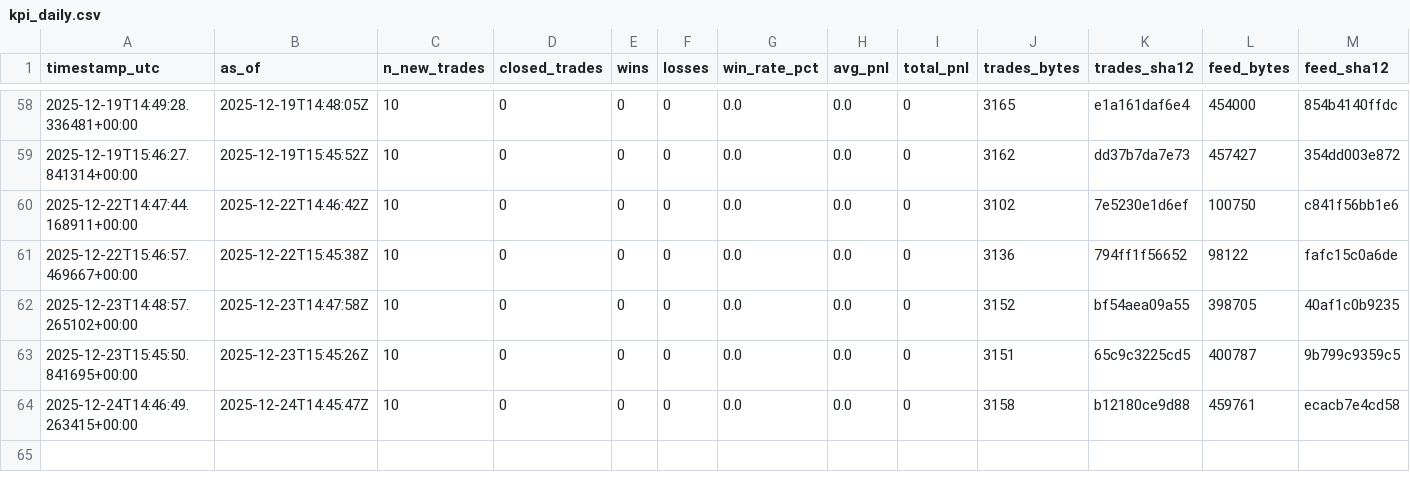
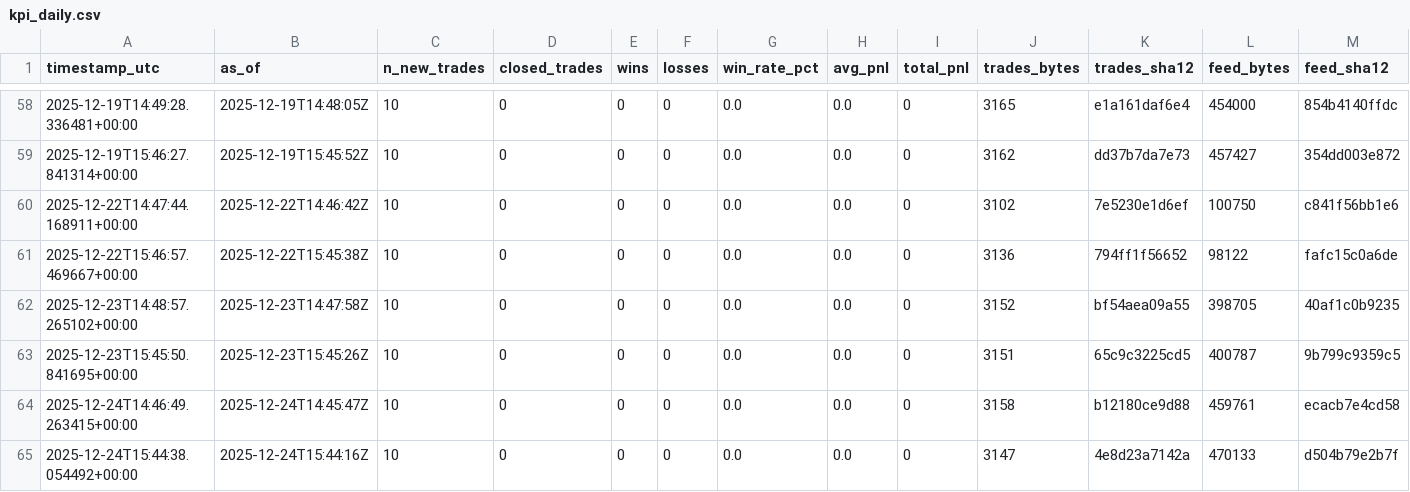
Before and after one commit to sanderh203/tk-daily-feed, a CSV file: kpi/kpi_daily.csv, drawn as a sheet; only a part is shown, gaps mark what is left out; rows hold the shown columns only; the diff names each change by its address in the sheet, - before the commit and + after, or states it on an @@ line.

```diff
--- a/kpi/kpi_daily.csv
+++ b/kpi/kpi_daily.csv
+row 65: 2025-12-24T15:44:38.054492+00:00 | 2025-12-24T15:44:16Z | 10 | 0 | 0 | 0 | 0.0 | 0.0 | 0 | 3147 | 4e8d23a7142a | 470133 | d504b79e2b7f
```
Also changed, not shown: 3 other files.
